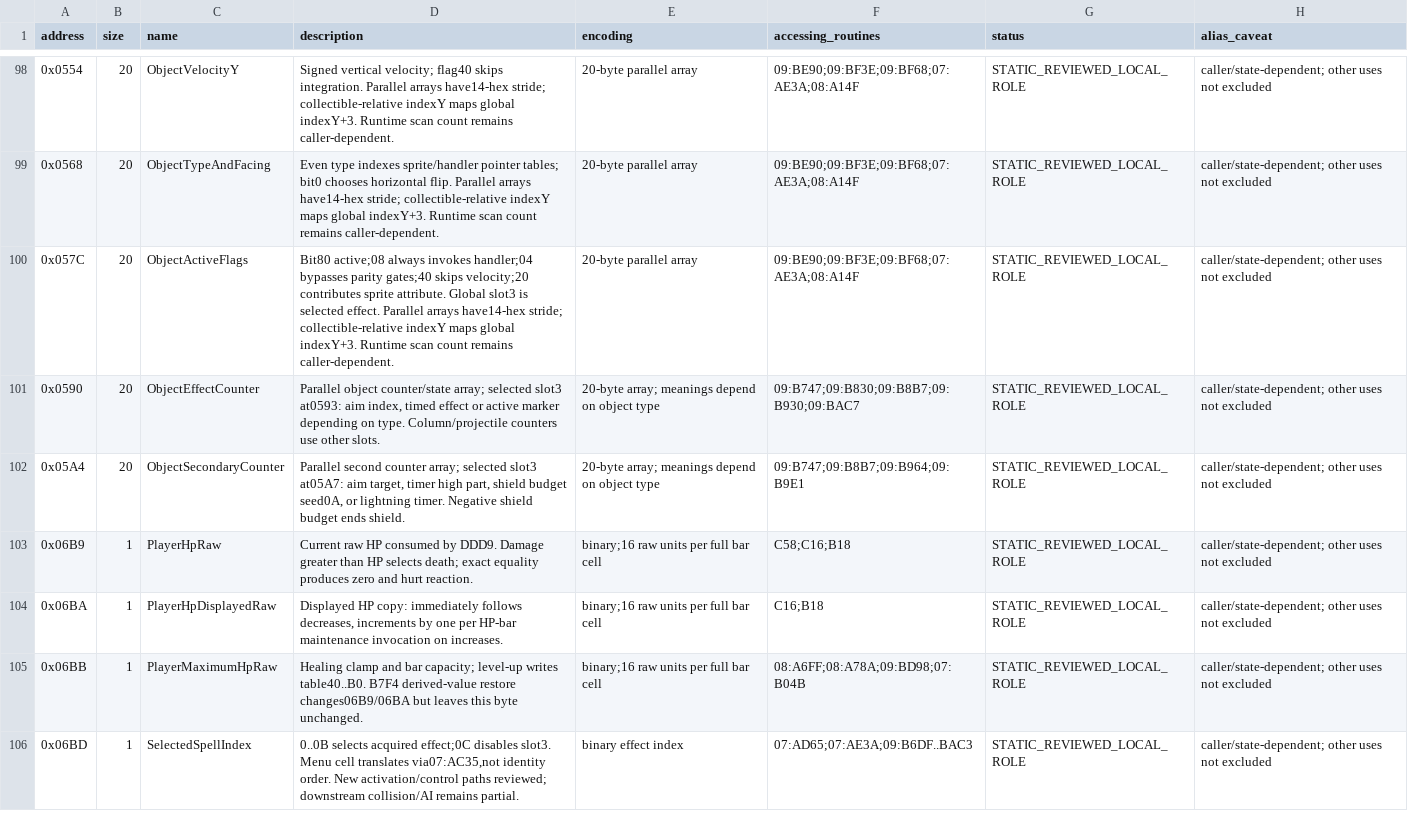
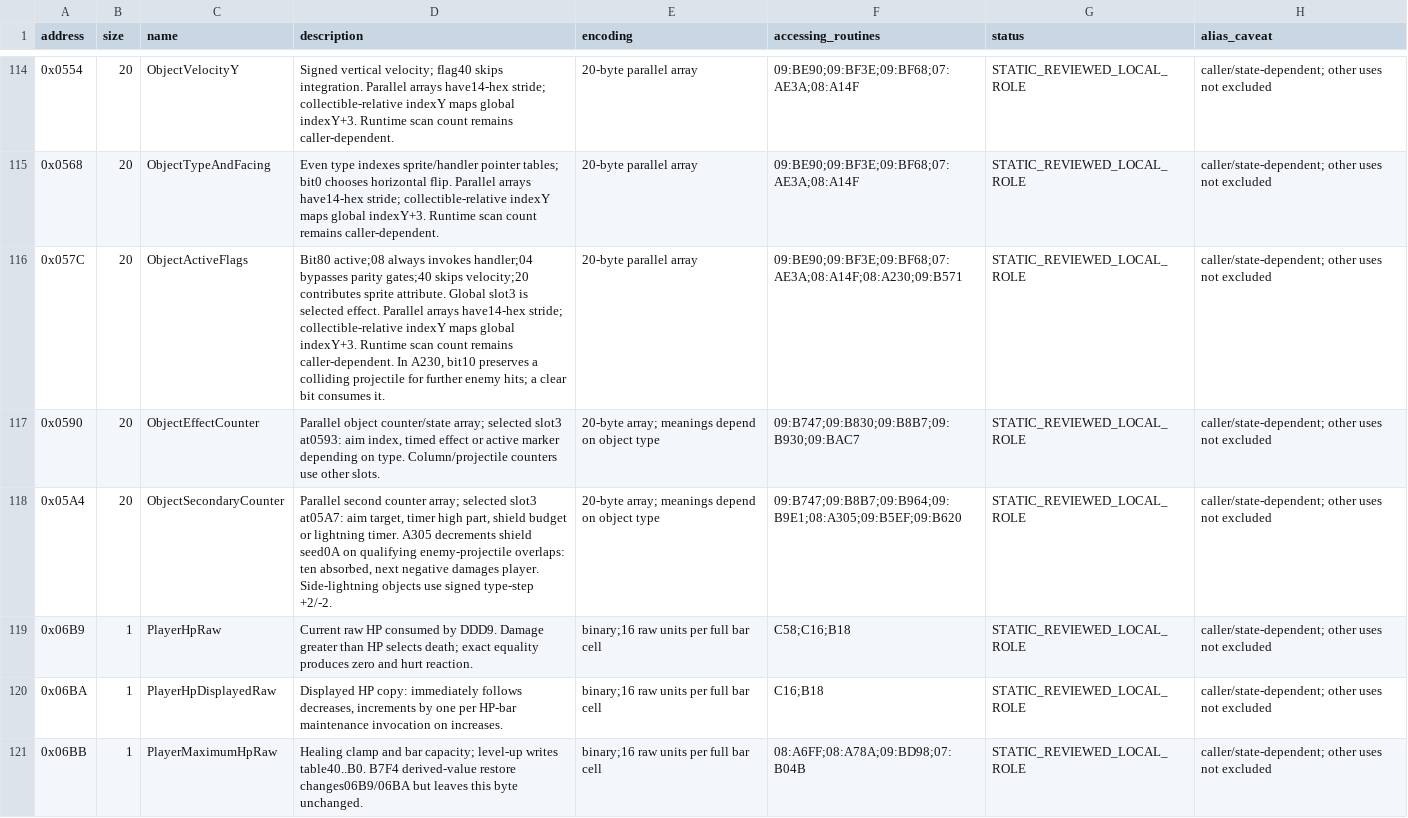
Before and after one commit to iGom/KickMaster, a CSV file: maps/ram/ram_map.csv, drawn as a sheet; only a part is shown, gaps mark what is left out; the shorter side is filled out with more unchanged rows; the diff covers the shown part only.

```diff
--- a/maps/ram/ram_map.csv
+++ b/maps/ram/ram_map.csv
@@ -99,5 +115,5 @@ address,size,name,description,encoding,accessing_routines,status,alias_caveat
 0x0568,20,ObjectTypeAndFacing,Even type indexes sprite/handler pointer tables; bit0 chooses horizontal flip. Parallel arrays have14-hex stride; collectible-relative indexY maps global indexY+3. Runtime scan count remains caller-dependent.,20-byte parallel array,09:BE90;09:BF3E;09:BF68;07:AE3A;08:A14F,STATIC_REVIEWED_LOCAL_ROLE,caller/state-dependent; other uses not excluded
-0x057C,20,ObjectActiveFlags,Bit80 active;08 always invokes handler;04 bypasses parity gates;40 skips velocity;20 contributes sprite attribute. Global slot3 is selected effect. Parallel arrays have14-hex stride; collectible-relative indexY maps global indexY+3. Runtime scan count remains caller-dependent.,20-byte parallel array,09:BE90;09:BF3E;09:BF68;07:AE3A;08:A14F,STATIC_REVIEWED_LOCAL_ROLE,caller/state-dependent; other uses not excluded
+0x057C,20,ObjectActiveFlags,"Bit80 active;08 always invokes handler;04 bypasses parity gates;40 skips velocity;20 contributes sprite attribute. Global slot3 is selected effect. Parallel arrays have14-hex stride; collectible-relative indexY maps global indexY+3. Runtime scan count remains caller-dependent. In A230, bit10 preserves a colliding projectile for further enemy hits; a clear bit consumes it.",20-byte parallel array,09:BE90;09:BF3E;09:BF68;07:AE3A;08:A14F;08:A230;09:B571,STATIC_REVIEWED_LOCAL_ROLE,caller/state-dependent; other uses not excluded
 0x0590,20,ObjectEffectCounter,"Parallel object counter/state array; selected slot3 at0593: aim index, timed effect or active marker depending on type. Column/projectile counters use other slots.",20-byte array; meanings depend on object type,09:B747;09:B830;09:B8B7;09:B930;09:BAC7,STATIC_REVIEWED_LOCAL_ROLE,caller/state-dependent; other uses not excluded
-0x05A4,20,ObjectSecondaryCounter,"Parallel second counter array; selected slot3 at05A7: aim target, timer high part, shield budget seed0A, or lightning timer. Negative shield budget ends shield.",20-byte array; meanings depend on object type,09:B747;09:B8B7;09:B964;09:B9E1,STATIC_REVIEWED_LOCAL_ROLE,caller/state-dependent; other uses not excluded
+0x05A4,20,ObjectSecondaryCounter,"Parallel second counter array; selected slot3 at05A7: aim target, timer high part, shield budget or lightning timer. A305 decrements shield seed0A on qualifying enemy-projectile overlaps: ten absorbed, next negative damages player. Side-lightning objects use signed type-step +2/-2.",20-byte array; meanings depend on object type,09:B747;09:B8B7;09:B964;09:B9E1;08:A305;09:B5EF;09:B620,STATIC_REVIEWED_LOCAL_ROLE,caller/state-dependent; other uses not excluded
 0x06B9,1,PlayerHpRaw,Current raw HP consumed by DDD9. Damage greater than HP selects death; exact equality produces zero and hurt reaction.,binary;16 raw units per full bar cell,C58;C16;B18,STATIC_REVIEWED_LOCAL_ROLE,caller/state-dependent; other uses not excluded
```
Also changed, not shown: 19 added rows and 21 edited cells elsewhere in this file, analysis/fixed_window_candidates.csv, analysis/indirect_dispatch_tables.csv, 56 other files.
